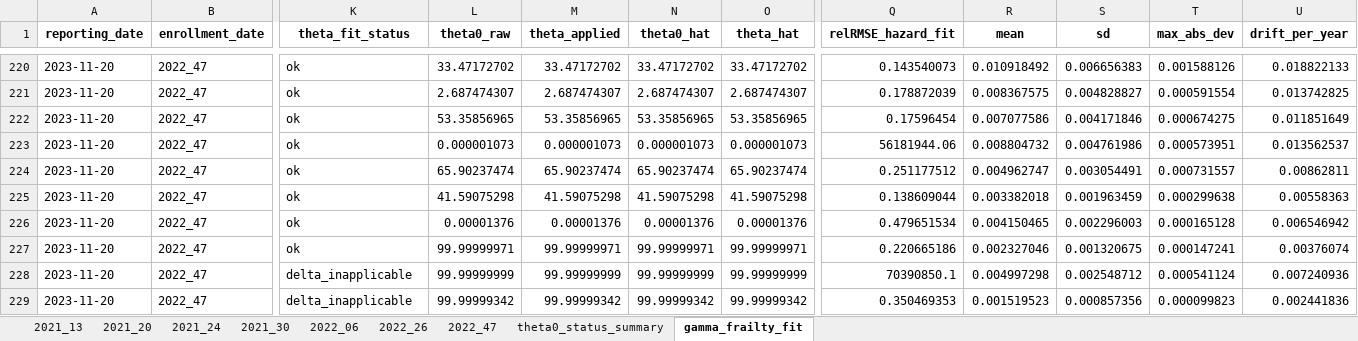
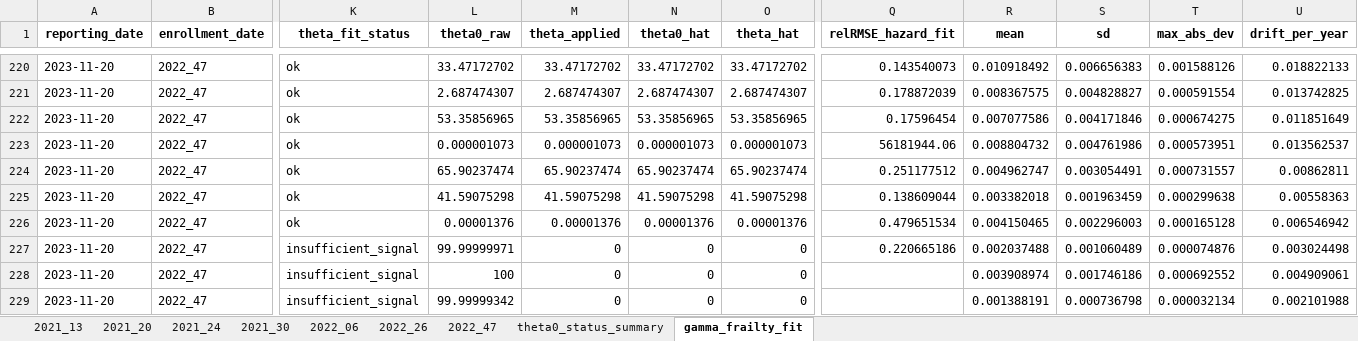
Before and after one commit to skirsch/KCOR, an Excel workbook: data/Czech/KCOR_summary.xlsx, sheet gamma_frailty_fit, drawn as a sheet; only a part is shown, gaps mark what is left out; values as stored, in another font and other column widths than the file's, no borders; the diff covers the shown part only; the diff names each change by its address in the sheet, - before the commit and + after, or states it on an @@ line.

Commit message:
v7.5 with infufficent data fix

```diff
--- a/data/Czech/KCOR_summary.xlsx (sheet gamma_frailty_fit)
+++ b/data/Czech/KCOR_summary.xlsx (sheet gamma_frailty_fit)
-K227 (theta_fit_status): ok
+K227 (theta_fit_status): insufficient_signal
-M227 (theta_applied): 99.99999971
+M227 (theta_applied): 0
-N227 (theta0_hat): 99.99999971
+N227 (theta0_hat): 0
-O227 (theta_hat): 99.99999971
+O227 (theta_hat): 0
-R227 (mean): 0.002327046
+R227 (mean): 0.002037488
-S227 (sd): 0.001320675
+S227 (sd): 0.001060489
-T227 (max_abs_dev): 0.000147241
+T227 (max_abs_dev): 0.000074876
-U227 (drift_per_year): 0.00376074
+U227 (drift_per_year): 0.003024498
-K228:K229 (theta_fit_status): delta_inapplicable
+K228:K229 (theta_fit_status): insufficient_signal
-L228 (theta0_raw): 99.99999999
+L228 (theta0_raw): 100
-M228 (theta_applied): 99.99999999
+M228 (theta_applied): 0
-N228 (theta0_hat): 99.99999999
+N228 (theta0_hat): 0
-O228 (theta_hat): 99.99999999
+O228 (theta_hat): 0
-Q228 (relRMSE_hazard_fit): 70390850.1
+Q228 (relRMSE_hazard_fit): (empty)
-R228 (mean): 0.004997298
+R228 (mean): 0.003908974
-S228 (sd): 0.002548712
+S228 (sd): 0.001746186
-T228 (max_abs_dev): 0.000541124
+T228 (max_abs_dev): 0.000692552
-U228 (drift_per_year): 0.007240936
+U228 (drift_per_year): 0.004909061
-M229 (theta_applied): 99.99999342
+M229 (theta_applied): 0
-N229 (theta0_hat): 99.99999342
+N229 (theta0_hat): 0
-O229 (theta_hat): 99.99999342
+O229 (theta_hat): 0
-Q229 (relRMSE_hazard_fit): 0.350469353
+Q229 (relRMSE_hazard_fit): (empty)
-R229 (mean): 0.001519523
+R229 (mean): 0.001388191
-S229 (sd): 0.000857356
+S229 (sd): 0.000736798
-T229 (max_abs_dev): 0.000099823
+T229 (max_abs_dev): 0.000032134
-U229 (drift_per_year): 0.002441836
+U229 (drift_per_year): 0.002101988
```
Also changed, not shown: 413 edited cells elsewhere in this sheet, sheet 2022_47, sheet 2022_06, sheet 2021_30, sheet 2022_26, sheet 2021_24, sheet 2021_13, 2 more sheets, 5 other files.
